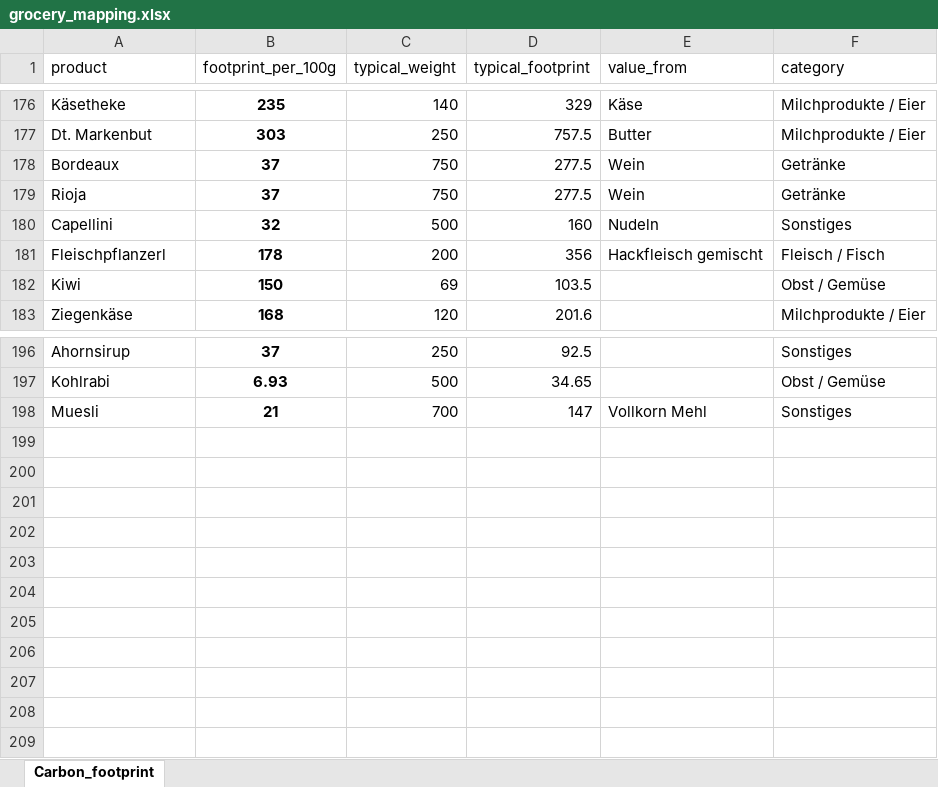
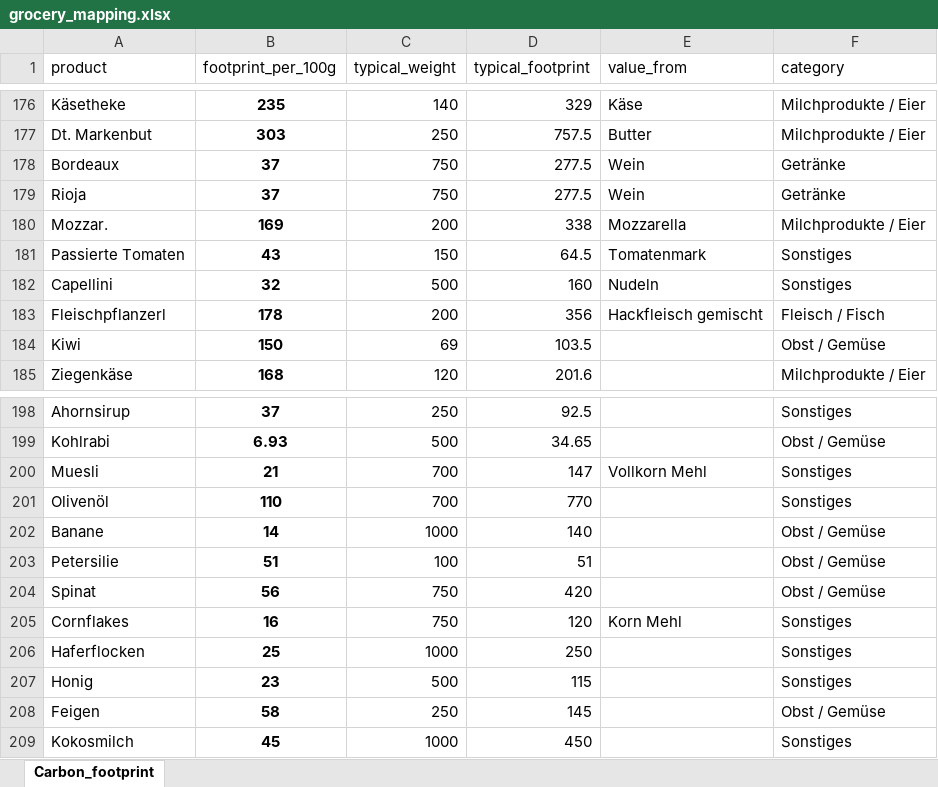
Before and after one commit to codesphere-cloud/large-language-example-app, an Excel workbook: grocery_mapping.xlsx, sheet Carbon_footprint, drawn as a sheet; only a part is shown, gaps mark what is left out; values as stored, in another font and other column widths than the file's, no borders; the diff names each change by its address in the sheet, - before the commit and + after, or states it on an @@ line.

```diff
--- a/grocery_mapping.xlsx (sheet Carbon_footprint)
+++ b/grocery_mapping.xlsx (sheet Carbon_footprint)
+row 180: Mozzar. | 169 | 200 | 338 | Mozzarella | Milchprodukte / Eier
+row 181: Passierte Tomaten | 43 | 150 | 64.5 | Tomatenmark | Sonstiges
+row 201: Olivenöl | 110 | 700 | 770 |  | Sonstiges
+row 202: Banane | 14 | 1000 | 140 |  | Obst / Gemüse
+row 203: Petersilie | 51 | 100 | 51 |  | Obst / Gemüse
+row 204: Spinat | 56 | 750 | 420 |  | Obst / Gemüse
+row 205: Cornflakes | 16 | 750 | 120 | Korn Mehl | Sonstiges
+row 206: Haferflocken | 25 | 1000 | 250 |  | Sonstiges
+row 207: Honig | 23 | 500 | 115 |  | Sonstiges
+row 208: Feigen | 58 | 250 | 145 |  | Obst / Gemüse
+row 209: Kokosmilch | 45 | 1000 | 450 |  | Sonstiges
```
Also changed, not shown: formulas that keep their value, not_recognized.xlsx, 3 other files.
